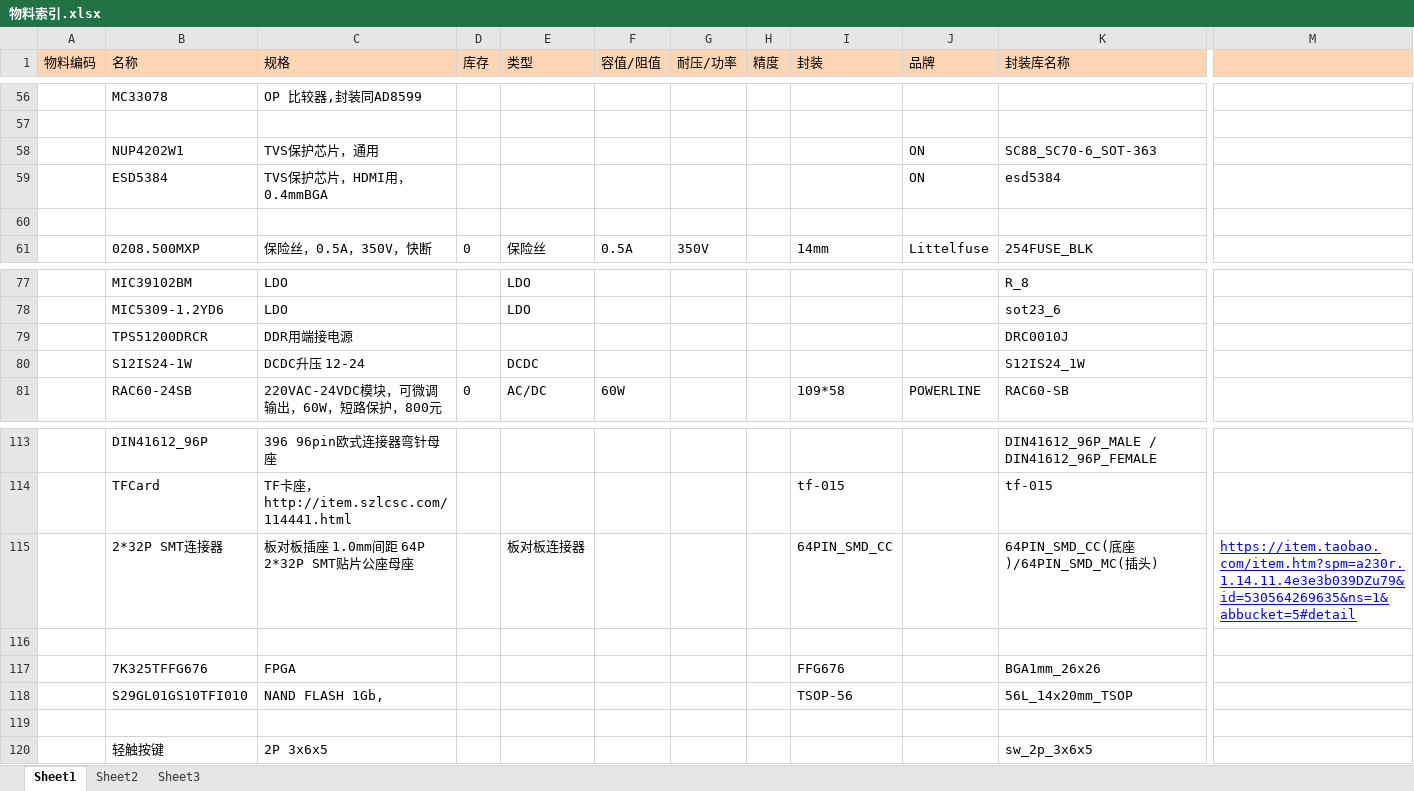
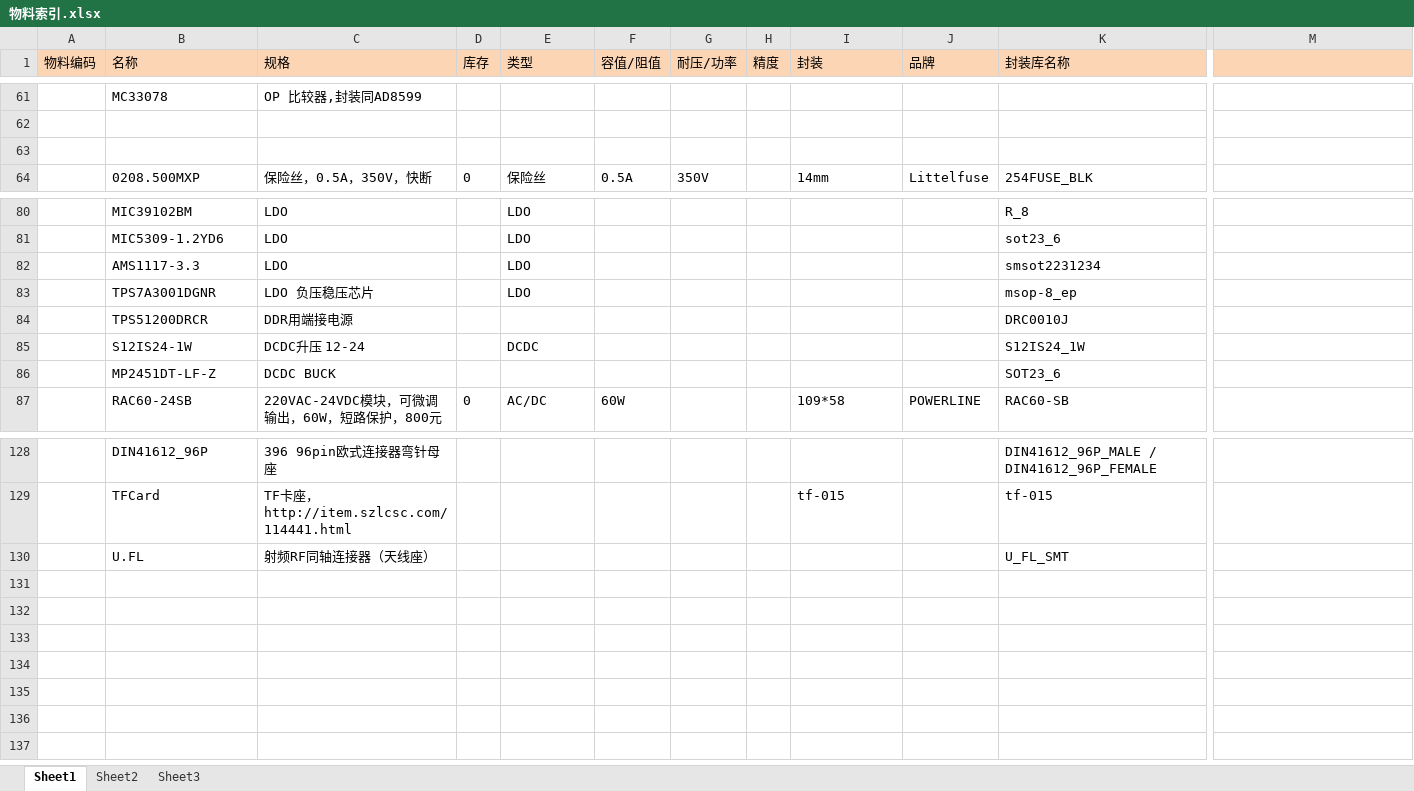
Before and after one commit to Yhangzzz/Cadence-LIB, an Excel workbook: 物料索引.xlsx, sheet Sheet1, drawn as a sheet; only a part is shown, gaps mark what is left out; values as stored, in another font and other column widths than the file's, no borders; removed rows and columns are numbered as before the commit, all else as after; rows hold the shown columns only; the diff covers the shown part only; the diff names each change by its address in the sheet, - before the commit and + after, or states it on an @@ line.

```diff
--- a/物料索引.xlsx (sheet Sheet1)
+++ b/物料索引.xlsx (sheet Sheet1)
@@ row 58 moved to row 47: NUP4202W1 @@
@@ row 59 moved to row 48: ESD5384 @@
+row 82:  | AMS1117-3.3 | LDO |  | LDO |  |  |  |  |  | smsot2231234
+row 83:  | TPS7A3001DGNR | LDO 负压稳压芯片 |  | LDO |  |  |  |  |  | msop-8_ep
+row 86:  | MP2451DT-LF-Z | DCDC BUCK |  |  |  |  |  |  |  | SOT23_6
-row 115:  | 2*32P SMT连接器 | 板对板插座 1.0mm间距 64P 2*32P SMT贴片公座母座 |  | 板对板连接器 |  |  |  | 64PIN_SMD_CC |  | 64PIN_SMD_CC(底座)/64PIN_SMD_MC(插头) | https://item.taobao.com/item.htm?spm=a230r.1.14.11.4e3e3b039DZu79&id=530564269635&ns=1&abbucket=5#detail
-row 130: (empty)
+row 130:  | U.FL | 射频RF同轴连接器（天线座） |  |  |  |  |  |  |  | U_FL_SMT
@@ row 117 moved to row 115: 7K325TFFG676 @@
@@ row 118 moved to row 116: S29GL01GS10TFI010 @@
-row 119: (empty)
@@ row 120 moved to row 118: 轻触按键 @@
```
Also changed, not shown: 9 added rows and 3 edited cells elsewhere in this sheet, 41 other files.
